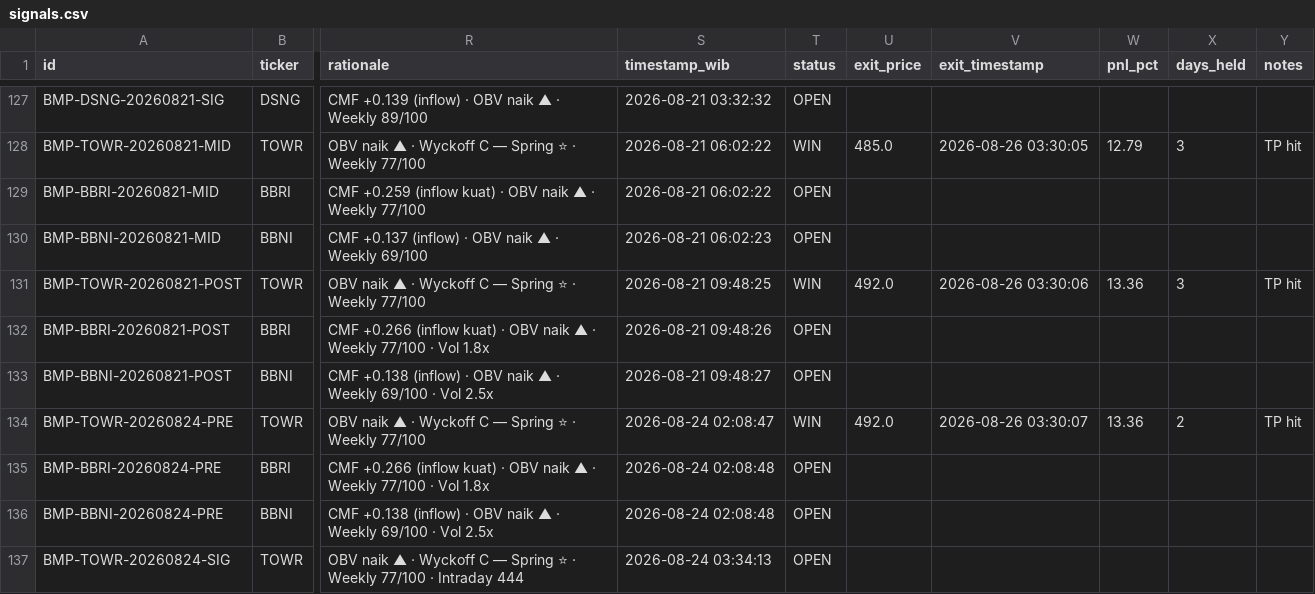
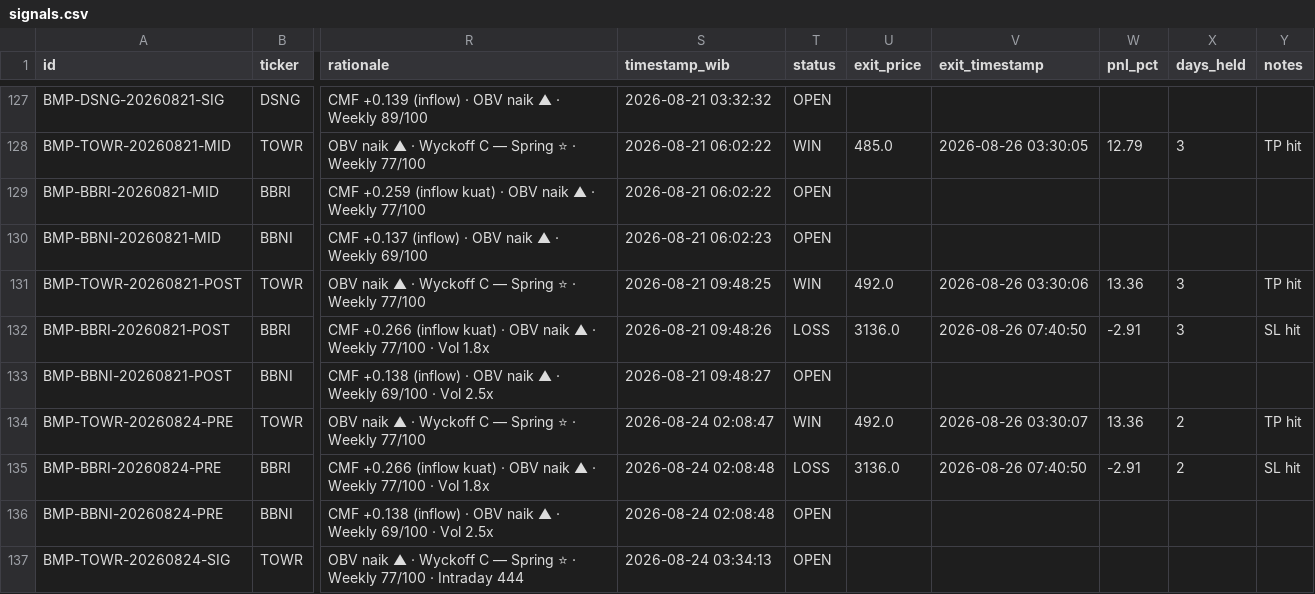
Before and after one commit to rayzleaf/bandarmology-signals, a CSV file: data/signals.csv, drawn as a sheet; only a part is shown, gaps mark what is left out; the diff names each change by its address in the sheet, - before the commit and + after, or states it on an @@ line.

Commit message:
🔍 Audit: WIN/LOSS update 2026-08-26 07:40 UTC

```diff
--- a/data/signals.csv
+++ b/data/signals.csv
-T132 (status): OPEN
+T132 (status): LOSS
-U132 (exit_price): (empty)
+U132 (exit_price): 3136.0
-V132 (exit_timestamp): (empty)
+V132 (exit_timestamp): 2026-08-26 07:40:50
-W132 (pnl_pct): (empty)
+W132 (pnl_pct): -2.91
-X132 (days_held): (empty)
+X132 (days_held): 3
-Y132 (notes): (empty)
+Y132 (notes): SL hit
-T135 (status): OPEN
+T135 (status): LOSS
-U135 (exit_price): (empty)
+U135 (exit_price): 3136.0
-V135 (exit_timestamp): (empty)
+V135 (exit_timestamp): 2026-08-26 07:40:50
-W135 (pnl_pct): (empty)
+W135 (pnl_pct): -2.91
-X135 (days_held): (empty)
+X135 (days_held): 2
-Y135 (notes): (empty)
+Y135 (notes): SL hit
```
